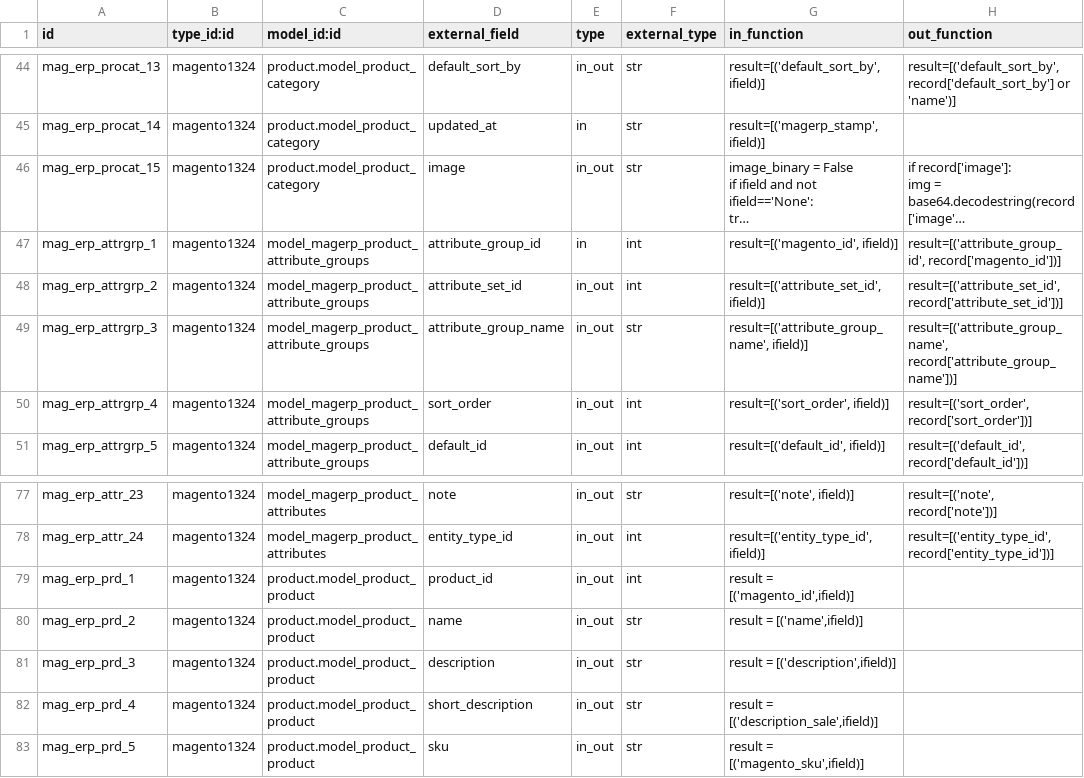
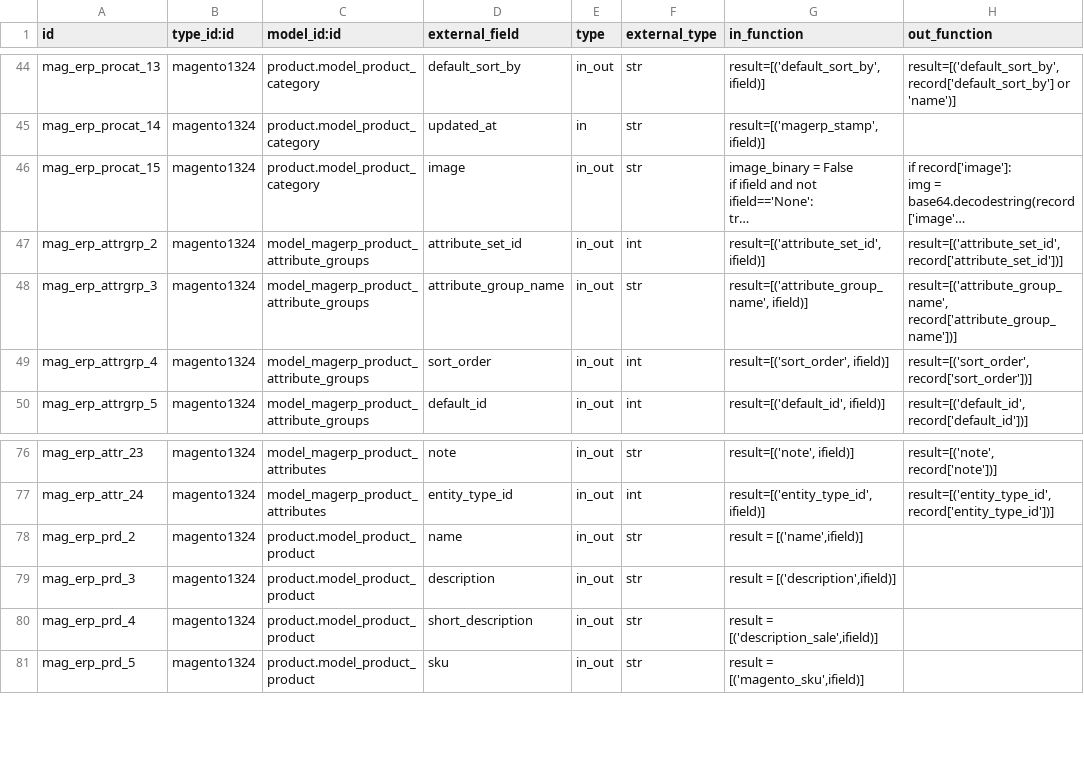
Before and after one commit to vnc-biz/openerp-magento, a CSV file: settings/external.mappinglines.template.csv, drawn as a sheet; only a part is shown, gaps mark what is left out; long unchanged cells end in …; the diff names each change by its address in the sheet, - before the commit and + after, or states it on an @@ line.

Commit message:
removed some useless magento_id mapping (leading to non existent column bug); fixed product export

```diff
--- a/settings/external.mappinglines.template.csv
+++ b/settings/external.mappinglines.template.csv
-row 47: mag_erp_attrgrp_1 | magento1324 | model_magerp_product_attribute_groups | attribute_group_id | in | int | result=[('magento_id', ifield)] | result=[('attribute_group_id', record['magento_id'])]
-row 79: mag_erp_prd_1 | magento1324 | product.model_product_product | product_id | in_out | int | result = [('magento_id',ifield)]
```
Also changed, not shown: 1 other file.
